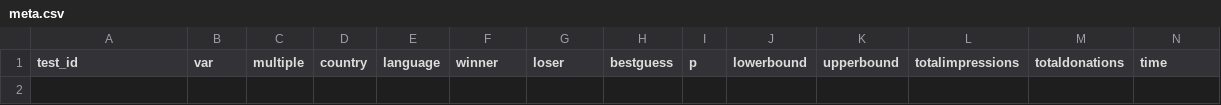
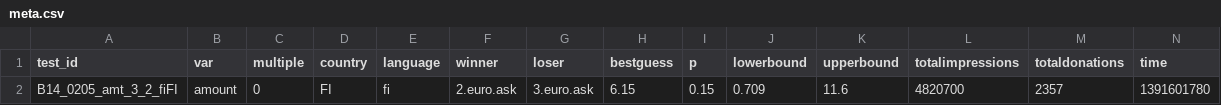
Before and after one commit to Sayhar-zz/wiki-know, a CSV file: static/report/B14_0205_amt_3_2_fiFI/meta.csv, drawn as a sheet; only a part is shown; rows hold the shown columns only; the diff names each change by its address in the sheet, - before the commit and + after, or states it on an @@ line.

Commit message:
meta.csv didn't transfer for some reason

```diff
--- a/static/report/B14_0205_amt_3_2_fiFI/meta.csv
+++ b/static/report/B14_0205_amt_3_2_fiFI/meta.csv
+row 2: B14_0205_amt_3_2_fiFI | amount | 0 | FI | fi | 2.euro.ask | 3.euro.ask | 6.15 | 0.15 | 0.709 | 11.6 | 4820700 | 2357 | 1391601780
```
